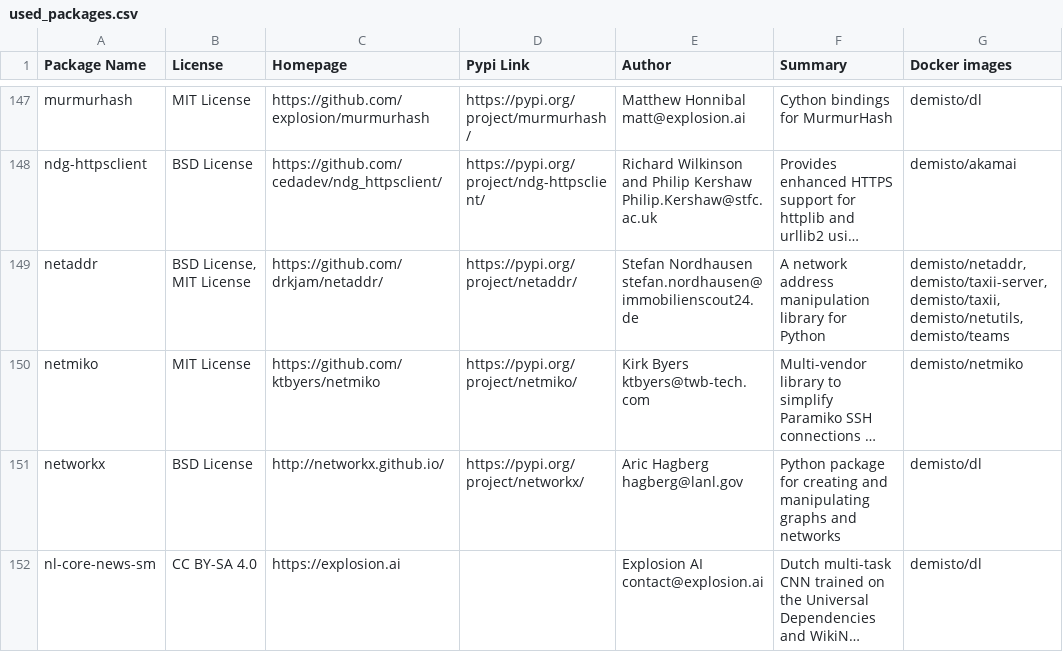
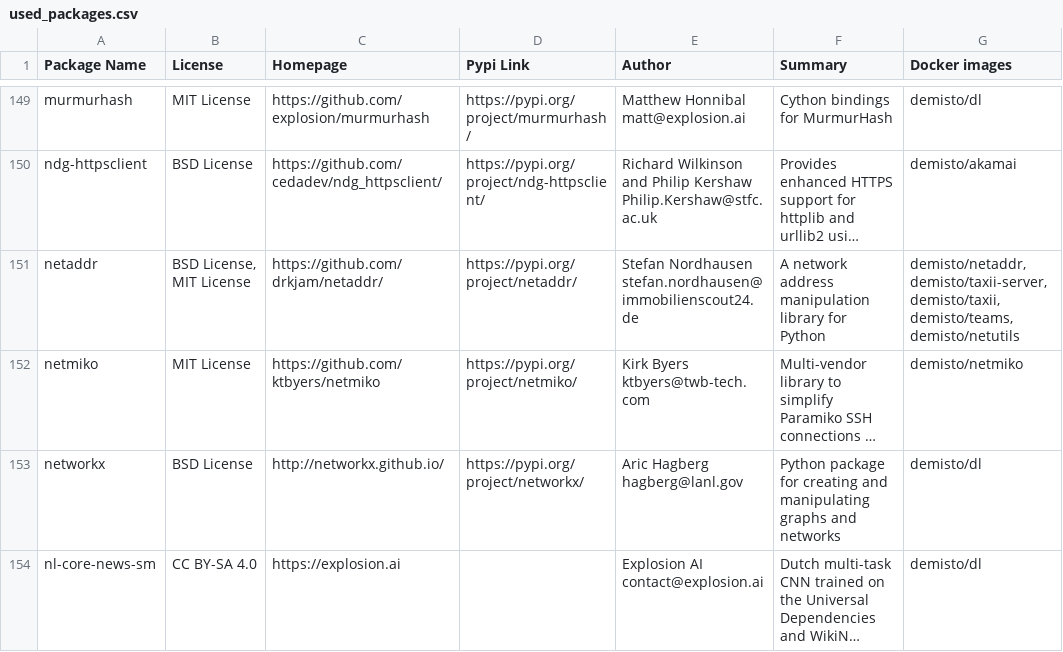
Before and after one commit to yalonso7/dockerfiles, a CSV file: used_packages.csv, drawn as a sheet; only a part is shown, gaps mark what is left out; long unchanged cells end in …; addresses are those after the commit; the diff covers the shown part only; the diff names each change by its address in the sheet, - before the commit and + after, or states it on an @@ line.

Commit message:
Fri Jul  3 01:03:12 UTC 2020: automatic docker repository update

```diff
--- a/used_packages.csv
+++ b/used_packages.csv
-G151 (Docker images): …demisto/taxii-server, demisto/taxii, demisto/netutils, demisto/teams
+G151 (Docker images): …demisto/taxii-server, demisto/taxii, demisto/teams, demisto/netutils
```
Also changed, not shown: 4 added rows and 24 edited cells elsewhere in this file, 9 other files.
